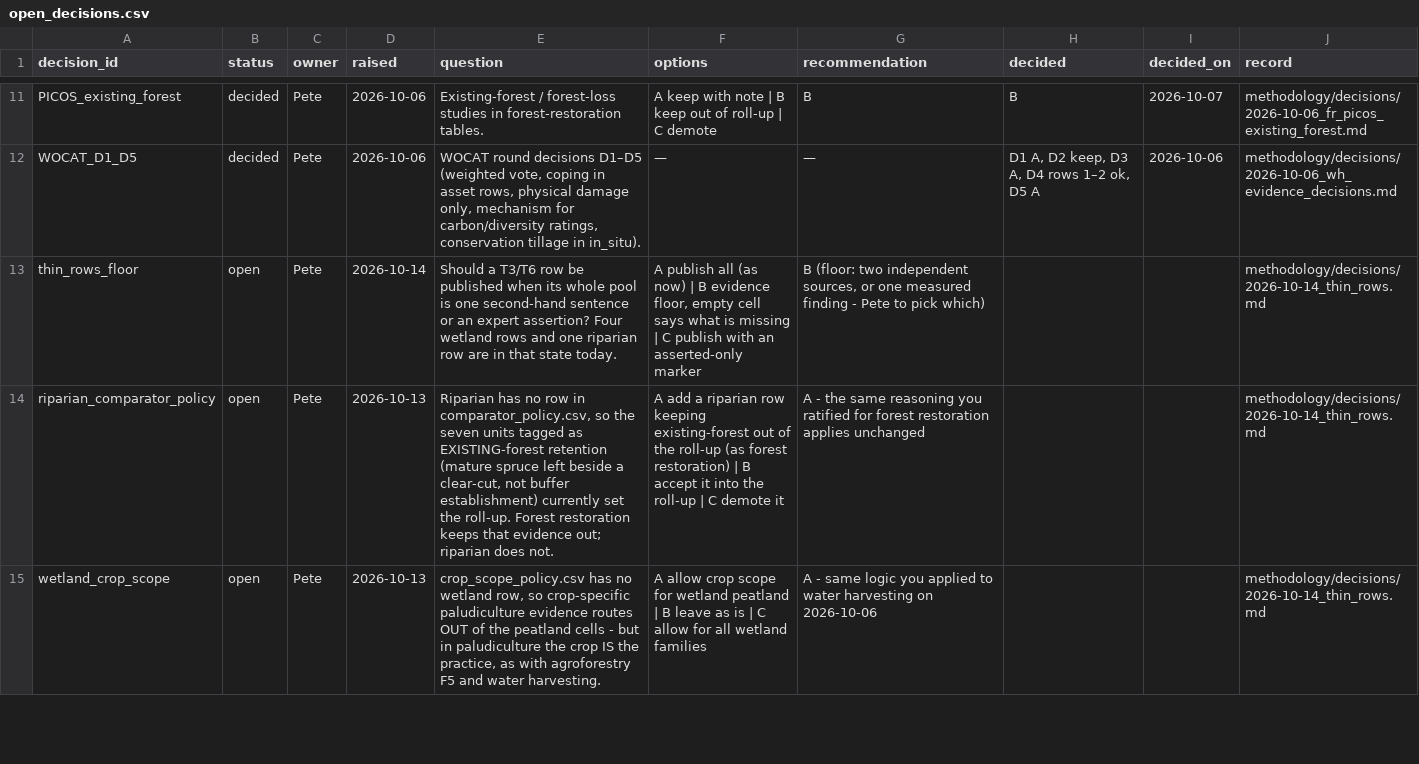
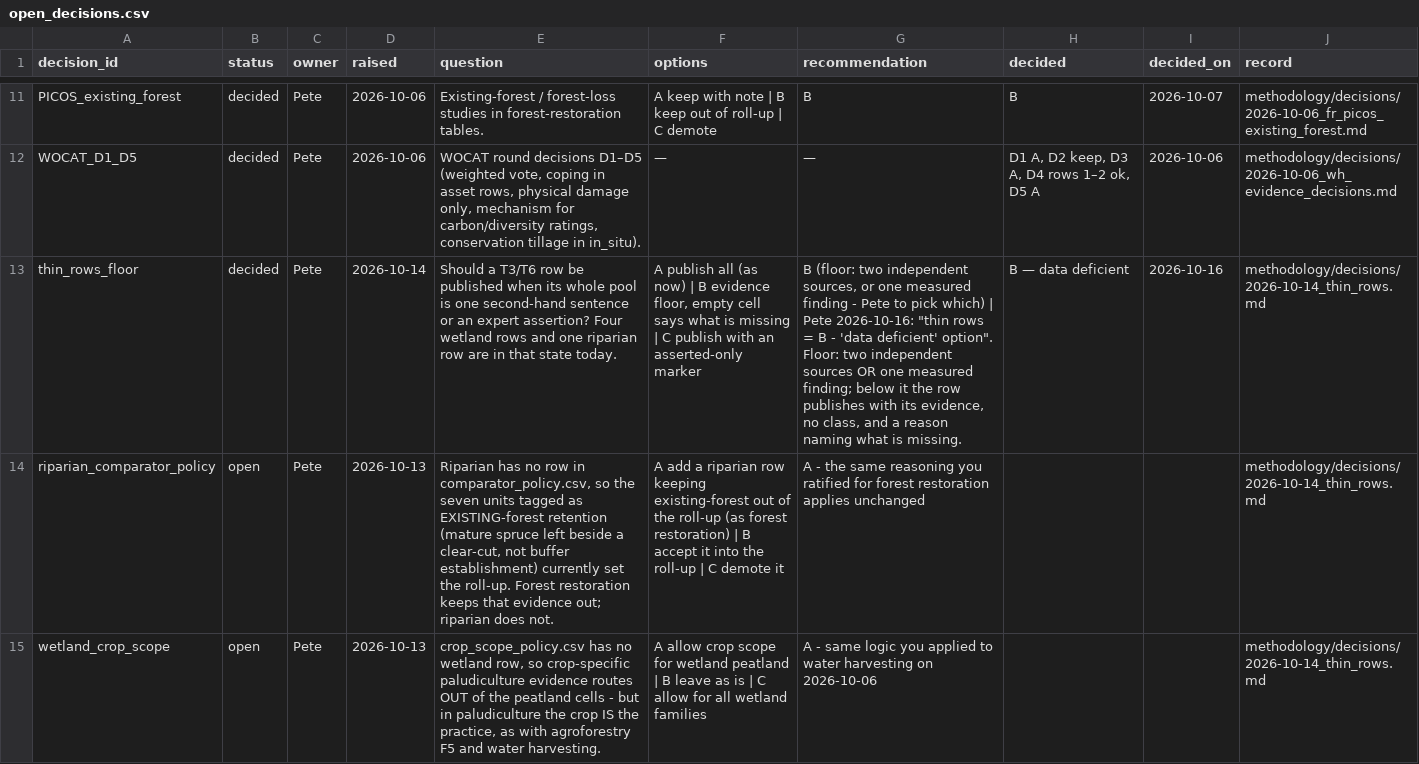
Before and after one commit to CIAT/nbs_ruralscan, a CSV file: methodology/decisions/open_decisions.csv, drawn as a sheet; only a part is shown, gaps mark what is left out; the diff covers the shown part only; the diff names each change by its address in the sheet, - before the commit and + after, or states it on an @@ line.

```diff
--- a/methodology/decisions/open_decisions.csv
+++ b/methodology/decisions/open_decisions.csv
-B13 (status): open
+B13 (status): decided
-G13 (recommendation): …pick which)
+G13 (recommendation): …pick which) | Pete 2026-10-16: "thin rows = B - 'data deficient' option". Floor: two independent sources OR one measured finding; below it the row publishes with its evidence, no class, and a reason naming what is missing.
-H13 (decided): (empty)
+H13 (decided): B — data deficient
-I13 (decided_on): (empty)
+I13 (decided_on): 2026-10-16
```
Also changed, not shown: 2 added rows and 12 edited cells elsewhere in this file, schema/lookups/comparator_policy.csv, schema/recipes/riparian_buffer/T3_nbs_hazard_farming.csv, 37 other files.
